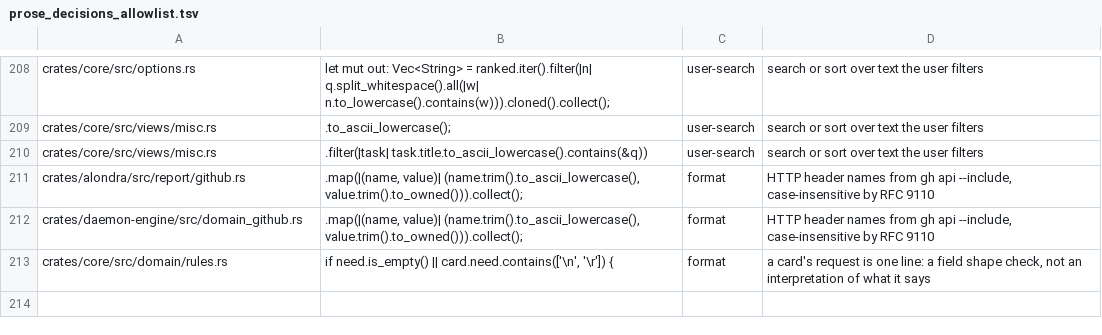
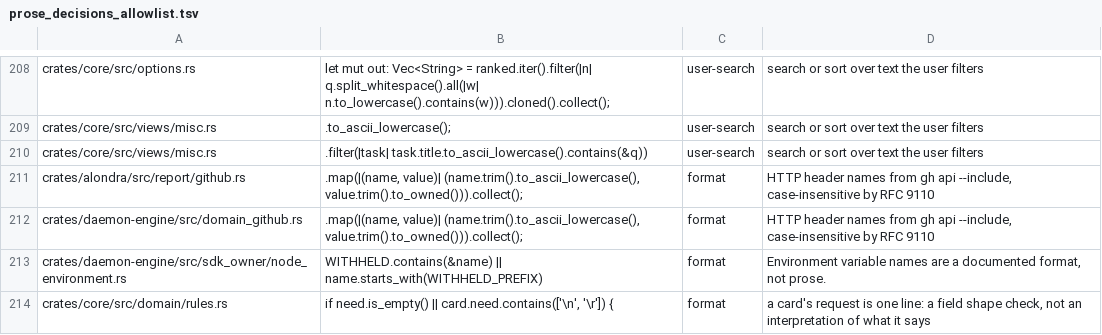
Before and after one commit to bitomule/alondra, a TSV file: tools/prose_decisions_allowlist.tsv, drawn as a sheet; only a part is shown, gaps mark what is left out.

Commit message:
Allow the environment name check of node_environment in the prose guard
Environment variable names are a documented format. The check landed in #18
without its entry, which left //tools:prose_decisions_test failing.

```diff
--- a/tools/prose_decisions_allowlist.tsv
+++ b/tools/prose_decisions_allowlist.tsv
@@ -212,2 +212,3 @@ crates/alondra/src/report/github.rs	.map(|(name, value)| (name.trim().to_ascii_l
 crates/daemon-engine/src/domain_github.rs	.map(|(name, value)| (name.trim().to_ascii_lowercase(), value.trim().to_owned())).collect();	format	HTTP header names from gh api --include, case-insensitive by RFC 9110
+crates/daemon-engine/src/sdk_owner/node_environment.rs	WITHHELD.contains(&name) || name.starts_with(WITHHELD_PREFIX)	format	Environment variable names are a documented format, not prose.
 crates/core/src/domain/rules.rs	if need.is_empty() || card.need.contains(['\n', '\r']) {	format	a card's request is one line: a field shape check, not an interpretation of what it says
```
Also changed, not shown: 1 other file.
